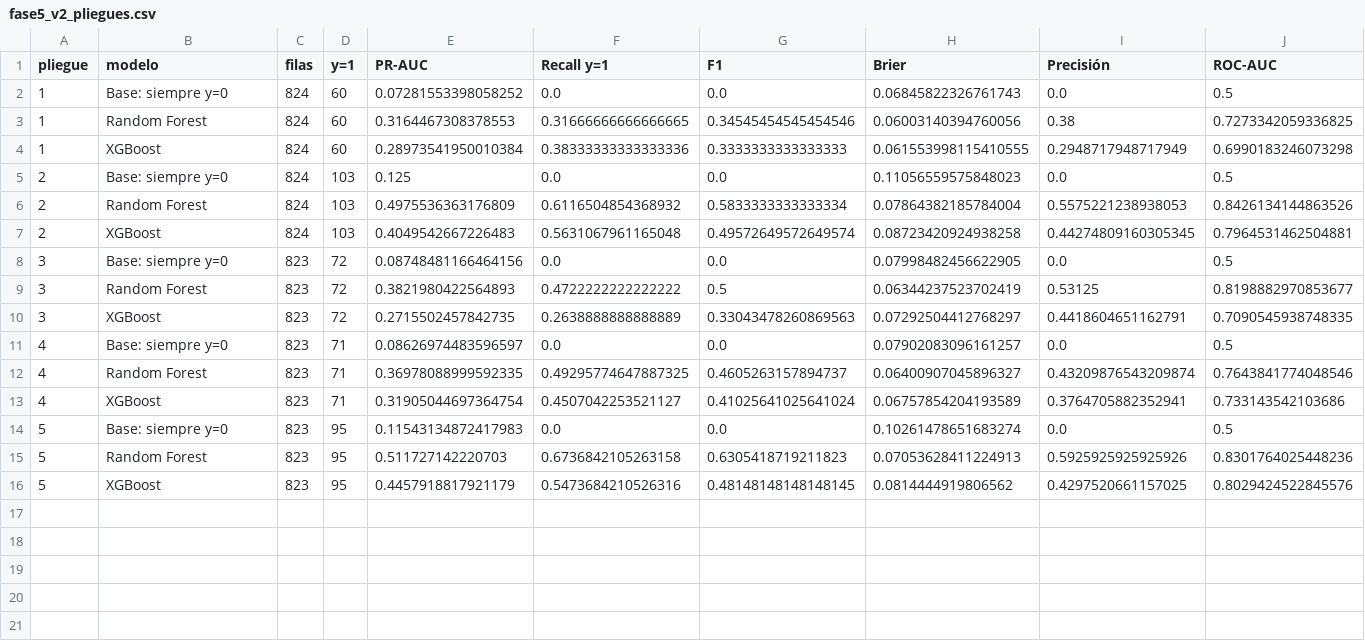
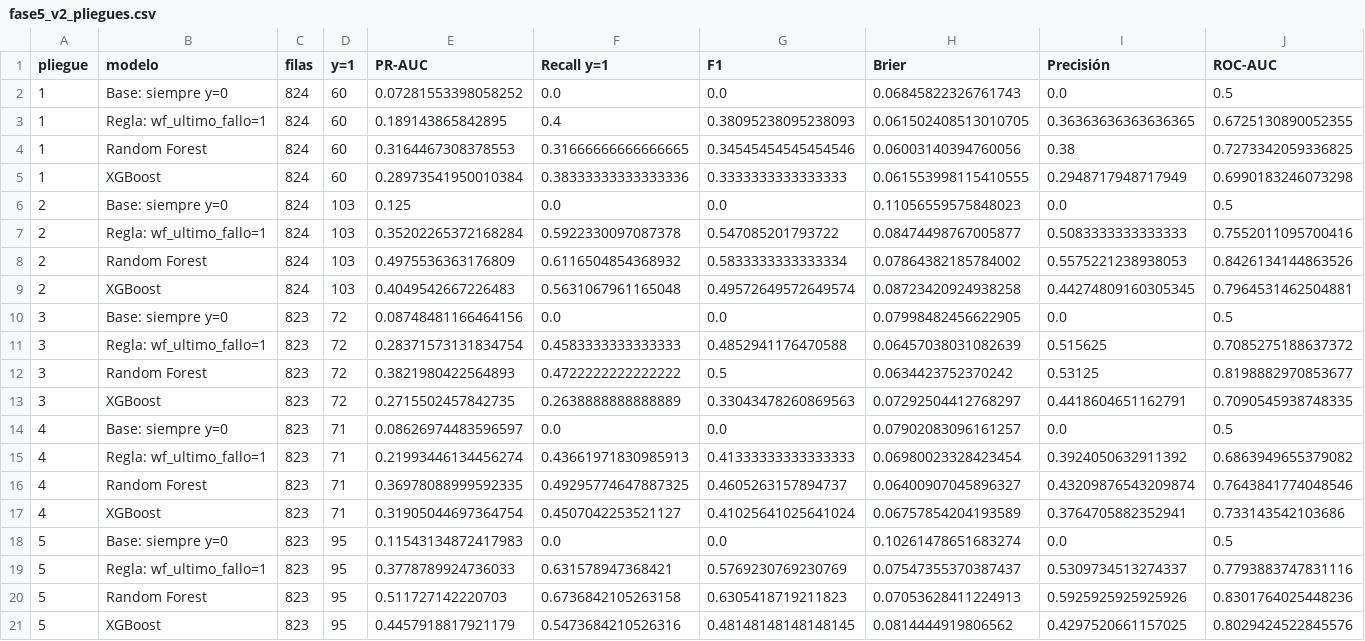
Before and after one commit to ErickTerranova2004/Proyecto-de-titulaci-n-, a CSV file: informes/fase5_v2_pliegues.csv, drawn as a sheet.

```diff
--- a/informes/fase5_v2_pliegues.csv
+++ b/informes/fase5_v2_pliegues.csv
@@ -2,2 +2,3 @@ pliegue,modelo,filas,y=1,PR-AUC,Recall y=1,F1,Brier,Precisión,ROC-AUC
 1,Base: siempre y=0,824,60,0.07281553398058252,0.0,0.0,0.06845822326761743,0.0,0.5
+1,Regla: wf_ultimo_fallo=1,824,60,0.189143865842895,0.4,0.38095238095238093,0.061502408513010705,0.36363636363636365,0.6725130890052355
 1,Random Forest,824,60,0.3164467308378553,0.31666666666666665,0.34545454545454546,0.06003140394760056,0.38,0.7273342059336825
@@ -5,8 +6,11 @@ pliegue,modelo,filas,y=1,PR-AUC,Recall y=1,F1,Brier,Precisión,ROC-AUC
 2,Base: siempre y=0,824,103,0.125,0.0,0.0,0.11056559575848023,0.0,0.5
-2,Random Forest,824,103,0.4975536363176809,0.6116504854368932,0.5833333333333334,0.07864382185784004,0.5575221238938053,0.8426134144863526
+2,Regla: wf_ultimo_fallo=1,824,103,0.35202265372168284,0.5922330097087378,0.547085201793722,0.08474498767005877,0.5083333333333333,0.7552011095700416
+2,Random Forest,824,103,0.4975536363176809,0.6116504854368932,0.5833333333333334,0.07864382185784002,0.5575221238938053,0.8426134144863526
 2,XGBoost,824,103,0.4049542667226483,0.5631067961165048,0.49572649572649574,0.08723420924938258,0.44274809160305345,0.7964531462504881
 3,Base: siempre y=0,823,72,0.08748481166464156,0.0,0.0,0.07998482456622905,0.0,0.5
-3,Random Forest,823,72,0.3821980422564893,0.4722222222222222,0.5,0.06344237523702419,0.53125,0.8198882970853677
+3,Regla: wf_ultimo_fallo=1,823,72,0.28371573131834754,0.4583333333333333,0.4852941176470588,0.06457038031082639,0.515625,0.7085275188637372
+3,Random Forest,823,72,0.3821980422564893,0.4722222222222222,0.5,0.0634423752370242,0.53125,0.8198882970853677
 3,XGBoost,823,72,0.2715502457842735,0.2638888888888889,0.33043478260869563,0.07292504412768297,0.4418604651162791,0.7090545938748335
 4,Base: siempre y=0,823,71,0.08626974483596597,0.0,0.0,0.07902083096161257,0.0,0.5
+4,Regla: wf_ultimo_fallo=1,823,71,0.21993446134456274,0.43661971830985913,0.41333333333333333,0.06980023328423454,0.3924050632911392,0.6863949655379082
 4,Random Forest,823,71,0.36978088999592335,0.49295774647887325,0.4605263157894737,0.06400907045896327,0.43209876543209874,0.7643841774048546
@@ -14,2 +18,3 @@ pliegue,modelo,filas,y=1,PR-AUC,Recall y=1,F1,Brier,Precisión,ROC-AUC
 5,Base: siempre y=0,823,95,0.11543134872417983,0.0,0.0,0.10261478651683274,0.0,0.5
+5,Regla: wf_ultimo_fallo=1,823,95,0.3778789924736033,0.631578947368421,0.5769230769230769,0.07547355370387437,0.5309734513274337,0.7793883747831116
 5,Random Forest,823,95,0.511727142220703,0.6736842105263158,0.6305418719211823,0.07053628411224913,0.5925925925925926,0.8301764025448236
```
Also changed, not shown: 5 other files.
